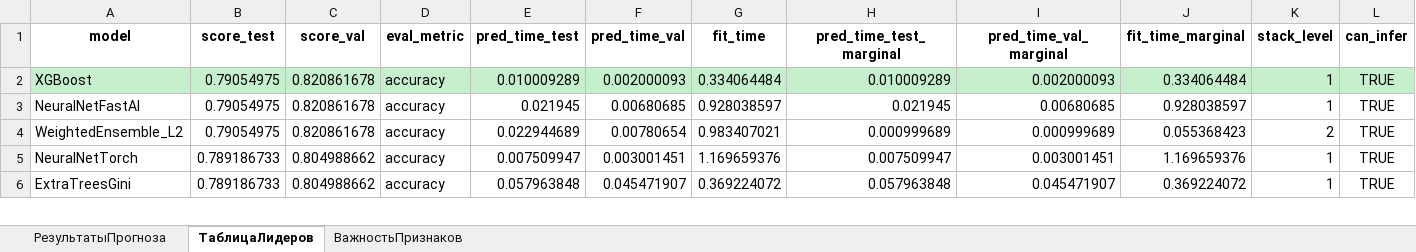
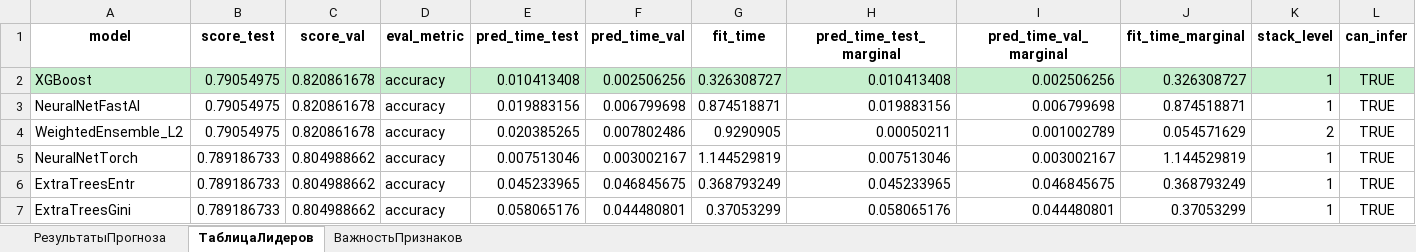
Before and after one commit to mihnin/my_tabular_app, an Excel workbook: results.xlsx, sheet ТаблицаЛидеров, drawn as a sheet; only a part is shown; values as stored, in another font and other column widths than the file's, no borders; addresses are those after the commit; rows hold the shown columns only; the diff covers the shown part only; the diff names each change by its address in the sheet, - before the commit and + after, or states it on an @@ line.

```diff
--- a/results.xlsx (sheet ТаблицаЛидеров)
+++ b/results.xlsx (sheet ТаблицаЛидеров)
-E2 (pred_time_test): 0.010009289
+E2 (pred_time_test): 0.010413408
-F2 (pred_time_val): 0.002000093
+F2 (pred_time_val): 0.002506256
-G2 (fit_time): 0.334064484
+G2 (fit_time): 0.326308727
-H2 (pred_time_test_marginal): 0.010009289
+H2 (pred_time_test_marginal): 0.010413408
-I2 (pred_time_val_marginal): 0.002000093
+I2 (pred_time_val_marginal): 0.002506256
-J2 (fit_time_marginal): 0.334064484
+J2 (fit_time_marginal): 0.326308727
-E3 (pred_time_test): 0.021945
+E3 (pred_time_test): 0.019883156
-F3 (pred_time_val): 0.00680685
+F3 (pred_time_val): 0.006799698
-G3 (fit_time): 0.928038597
+G3 (fit_time): 0.874518871
-H3 (pred_time_test_marginal): 0.021945
+H3 (pred_time_test_marginal): 0.019883156
-I3 (pred_time_val_marginal): 0.00680685
+I3 (pred_time_val_marginal): 0.006799698
-J3 (fit_time_marginal): 0.928038597
+J3 (fit_time_marginal): 0.874518871
-E4 (pred_time_test): 0.022944689
+E4 (pred_time_test): 0.020385265
-F4 (pred_time_val): 0.00780654
+F4 (pred_time_val): 0.007802486
-G4 (fit_time): 0.983407021
+G4 (fit_time): 0.9290905
-H4 (pred_time_test_marginal): 0.000999689
+H4 (pred_time_test_marginal): 0.00050211
-I4 (pred_time_val_marginal): 0.000999689
+I4 (pred_time_val_marginal): 0.001002789
-J4 (fit_time_marginal): 0.055368423
+J4 (fit_time_marginal): 0.054571629
-E5 (pred_time_test): 0.007509947
+E5 (pred_time_test): 0.007513046
-F5 (pred_time_val): 0.003001451
+F5 (pred_time_val): 0.003002167
-G5 (fit_time): 1.169659376
+G5 (fit_time): 1.144529819
-H5 (pred_time_test_marginal): 0.007509947
+H5 (pred_time_test_marginal): 0.007513046
-I5 (pred_time_val_marginal): 0.003001451
+I5 (pred_time_val_marginal): 0.003002167
-J5 (fit_time_marginal): 1.169659376
+J5 (fit_time_marginal): 1.144529819
+row 6: ExtraTreesEntr | 0.789186733 | 0.804988662 | accuracy | 0.045233965 | 0.046845675 | 0.368793249 | 0.045233965 | 0.046845675 | 0.368793249 | 1 | TRUE
-E7 (pred_time_test): 0.057963848
+E7 (pred_time_test): 0.058065176
-F7 (pred_time_val): 0.045471907
+F7 (pred_time_val): 0.044480801
-G7 (fit_time): 0.369224072
+G7 (fit_time): 0.37053299
-H7 (pred_time_test_marginal): 0.057963848
+H7 (pred_time_test_marginal): 0.058065176
-I7 (pred_time_val_marginal): 0.045471907
+I7 (pred_time_val_marginal): 0.044480801
-J7 (fit_time_marginal): 0.369224072
+J7 (fit_time_marginal): 0.37053299
```
Also changed, not shown: 2 added rows, 3 removed rows and 24 edited cells elsewhere in this sheet, 17 other files.
